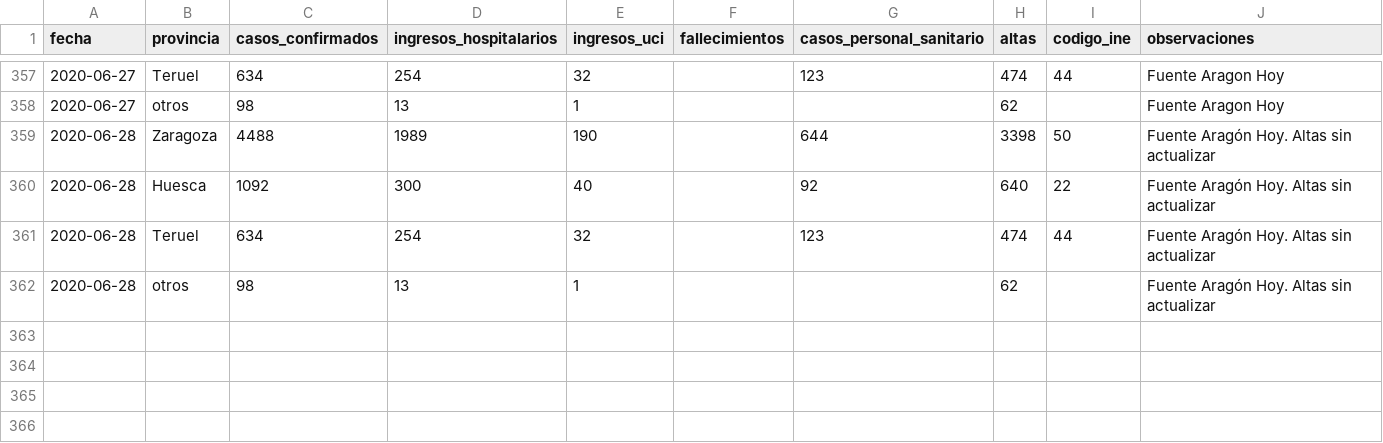
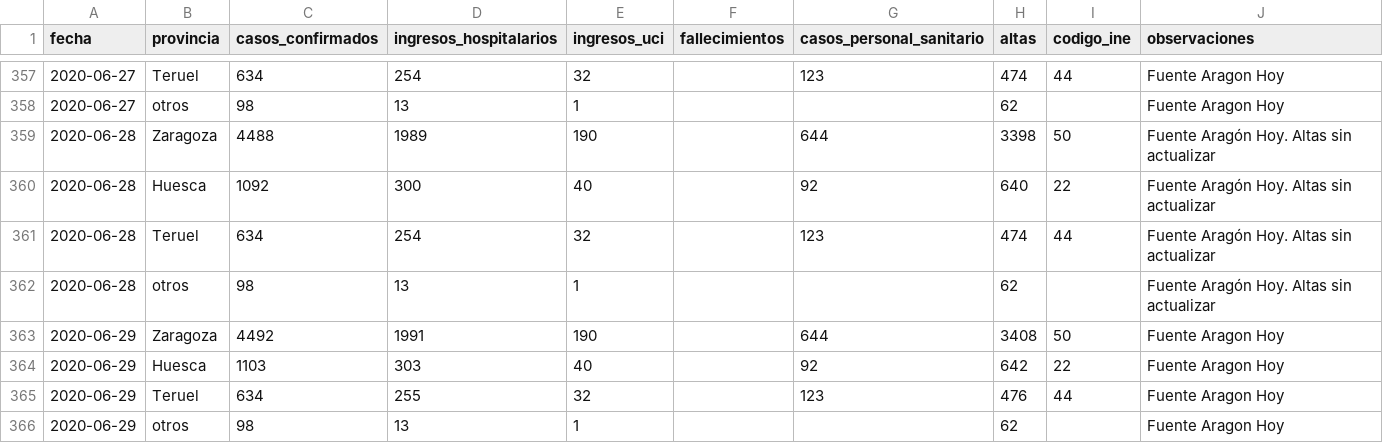
Before and after one commit to danilat/covid-19-aragon, a CSV file: sources/casos_coronavirus_provincias.csv, drawn as a sheet; only a part is shown, gaps mark what is left out.

Commit message:
Updating data with 29/06

```diff
--- a/sources/casos_coronavirus_provincias.csv
+++ b/sources/casos_coronavirus_provincias.csv
@@ -362 +362,5 @@
 2020-06-28;"otros";98;13;1;;;62;;"Fuente Aragón Hoy. Altas sin actualizar"
+2020-06-29;"Zaragoza";4492;1991;190;;644;3408;50;"Fuente Aragon Hoy"
+2020-06-29;"Huesca";1103;303;40;;92;642;22;"Fuente Aragon Hoy"
+2020-06-29;"Teruel";634;255;32;;123;476;44;"Fuente Aragon Hoy"
+2020-06-29;"otros";98;13;1;;;62;;"Fuente Aragon Hoy"
```
Also changed, not shown: _data/coronavirus_cases.csv, _data/coronavirus_cases_huesca.csv, 9 other files.
